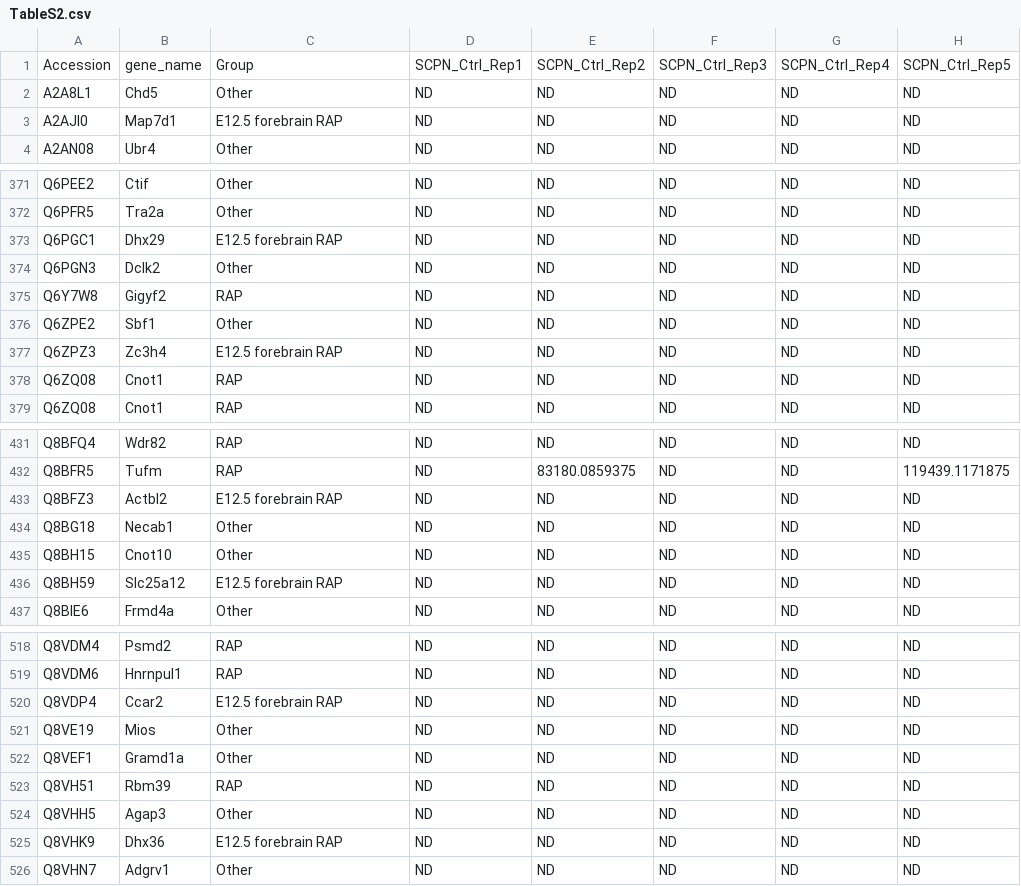
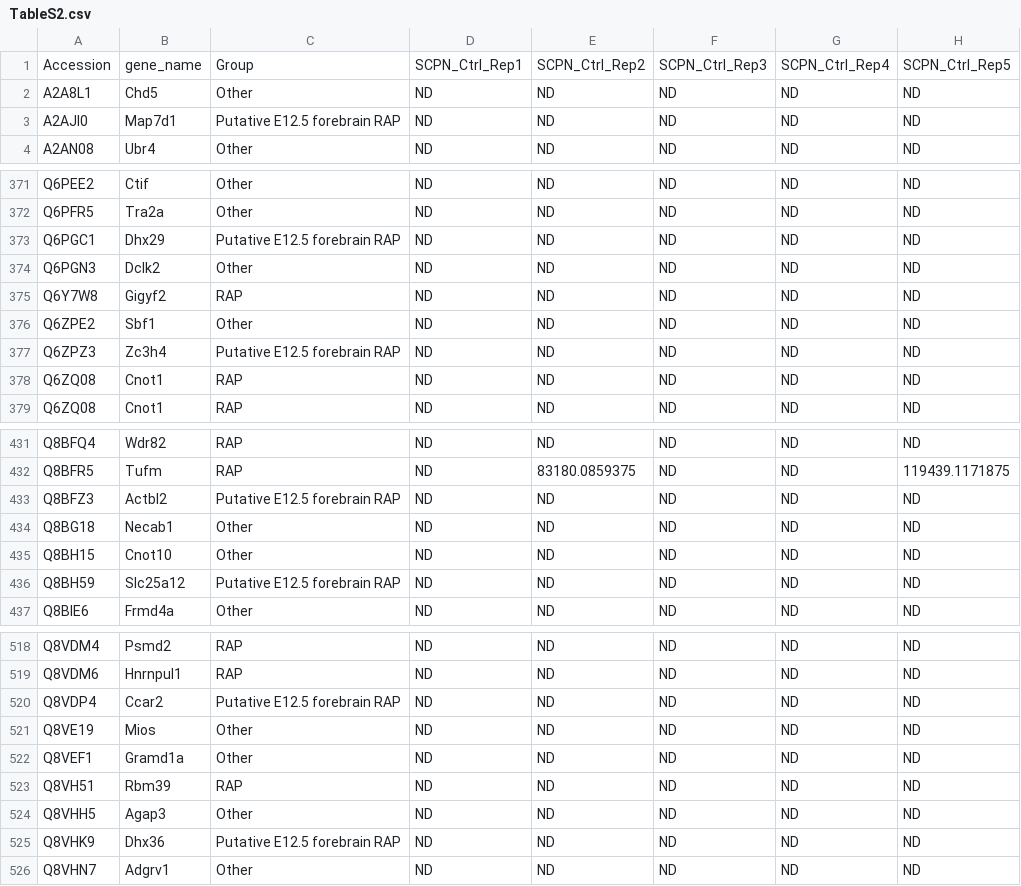
Before and after one commit to tienphuoctran/Subtype-specific-ribosomes_Macklis, a CSV file: Tables/TableS2.csv, drawn as a sheet; only a part is shown, gaps mark what is left out; the diff covers the shown part only; the diff names each change by its address in the sheet, - before the commit and + after, or states it on an @@ line.

```diff
--- a/Tables/TableS2.csv
+++ b/Tables/TableS2.csv
-C3: E12.5 forebrain RAP
+C3: Putative E12.5 forebrain RAP
-C373: E12.5 forebrain RAP
+C373: Putative E12.5 forebrain RAP
-C377: E12.5 forebrain RAP
+C377: Putative E12.5 forebrain RAP
-C433: E12.5 forebrain RAP
+C433: Putative E12.5 forebrain RAP
-C436: E12.5 forebrain RAP
+C436: Putative E12.5 forebrain RAP
-C520: E12.5 forebrain RAP
+C520: Putative E12.5 forebrain RAP
-C525: E12.5 forebrain RAP
+C525: Putative E12.5 forebrain RAP
```
Also changed, not shown: 25 edited cells elsewhere in this file, 8 other files.
